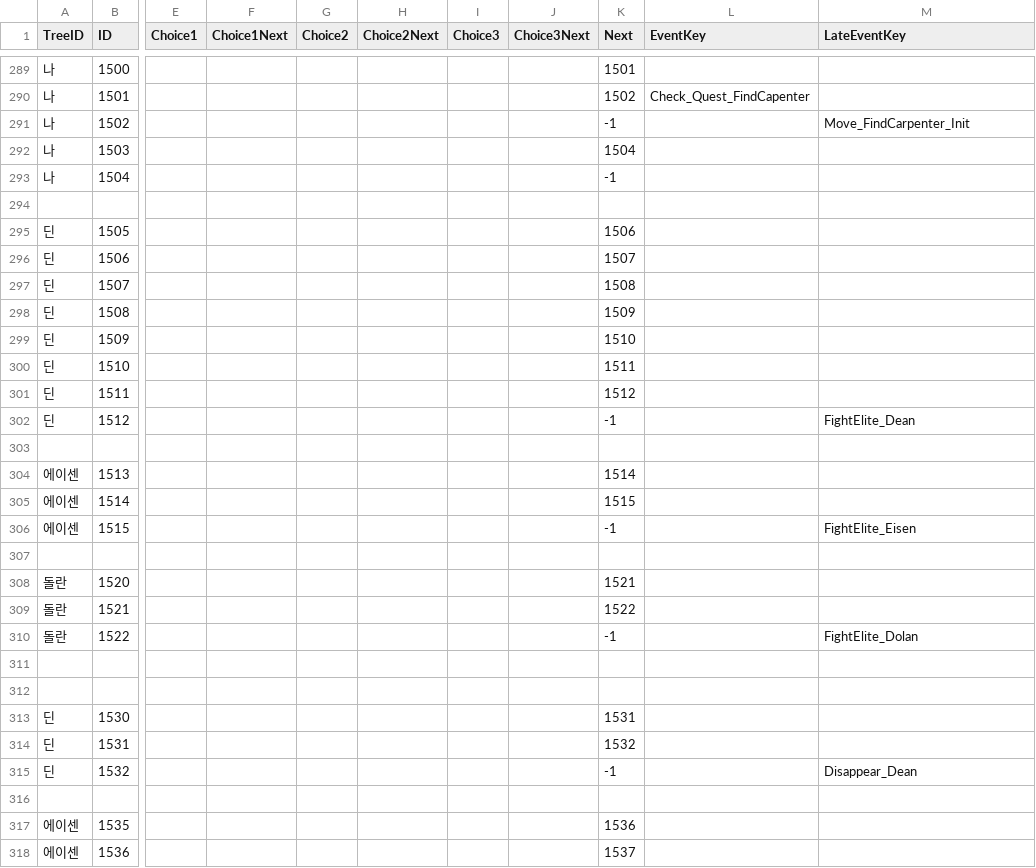
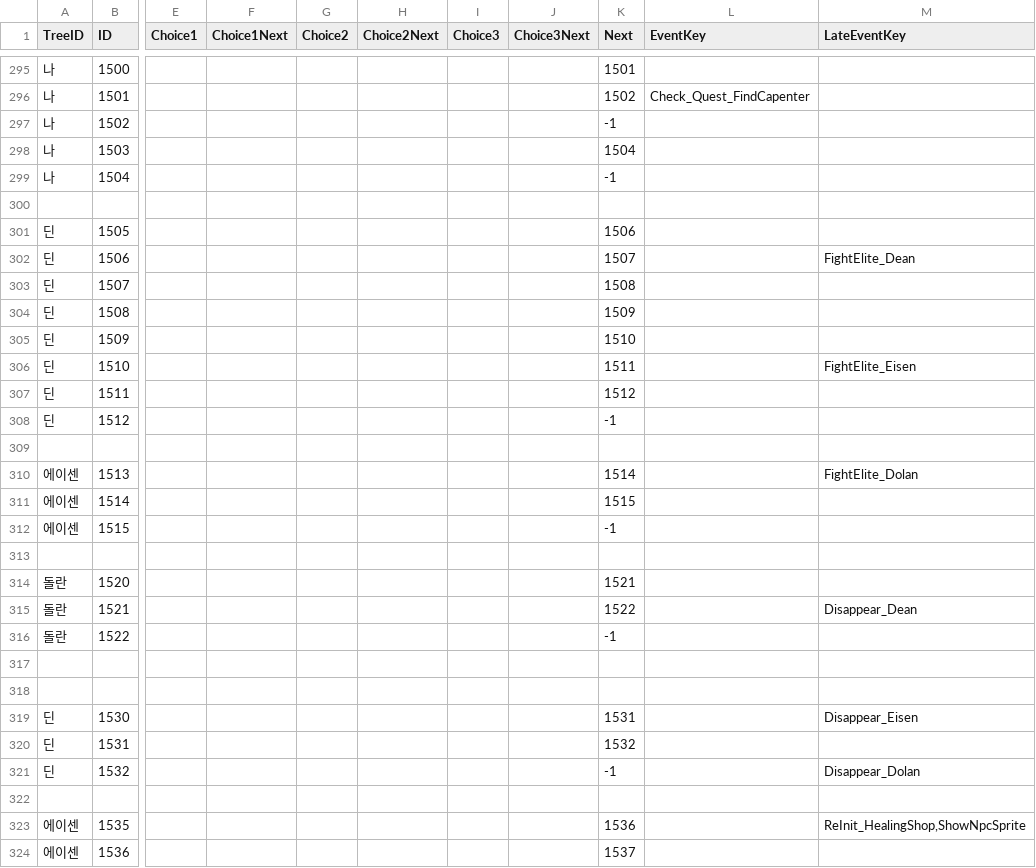
Before and after one commit to KUJ1031/TameNTactics, a CSV file: Assets/10. CommunicaionDialogues/dialogue.csv, drawn as a sheet; only a part is shown, gaps mark what is left out; addresses are those after the commit; the diff covers the shown part only; the diff names each change by its address in the sheet, - before the commit and + after, or states it on an @@ line.

```diff
--- a/Assets/10. CommunicaionDialogues/dialogue.csv
+++ b/Assets/10. CommunicaionDialogues/dialogue.csv
-M297 (LateEventKey): Move_FindCarpenter_Init
+M297 (LateEventKey): (empty)
-M302 (LateEventKey): (empty)
+M302 (LateEventKey): FightElite_Dean
-M306 (LateEventKey): (empty)
+M306 (LateEventKey): FightElite_Eisen
-M308 (LateEventKey): FightElite_Dean
+M308 (LateEventKey): (empty)
-M310 (LateEventKey): (empty)
+M310 (LateEventKey): FightElite_Dolan
-M312 (LateEventKey): FightElite_Eisen
+M312 (LateEventKey): (empty)
-M315 (LateEventKey): (empty)
+M315 (LateEventKey): Disappear_Dean
-M316 (LateEventKey): FightElite_Dolan
+M316 (LateEventKey): (empty)
-M319 (LateEventKey): (empty)
+M319 (LateEventKey): Disappear_Eisen
-M321 (LateEventKey): Disappear_Dean
+M321 (LateEventKey): Disappear_Dolan
-M323 (LateEventKey): (empty)
+M323 (LateEventKey): ReInit_HealingShop,ShowNpcSprite
```
Also changed, not shown: 6 added rows and 61 edited cells elsewhere in this file, 16 other files.
